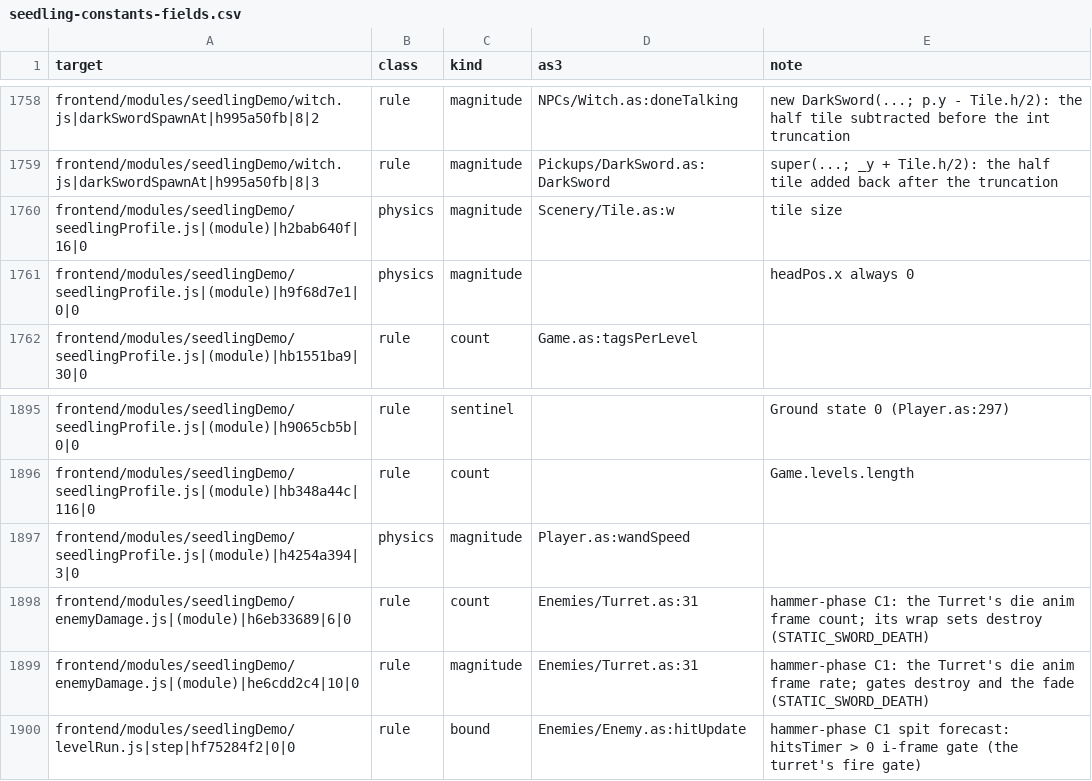
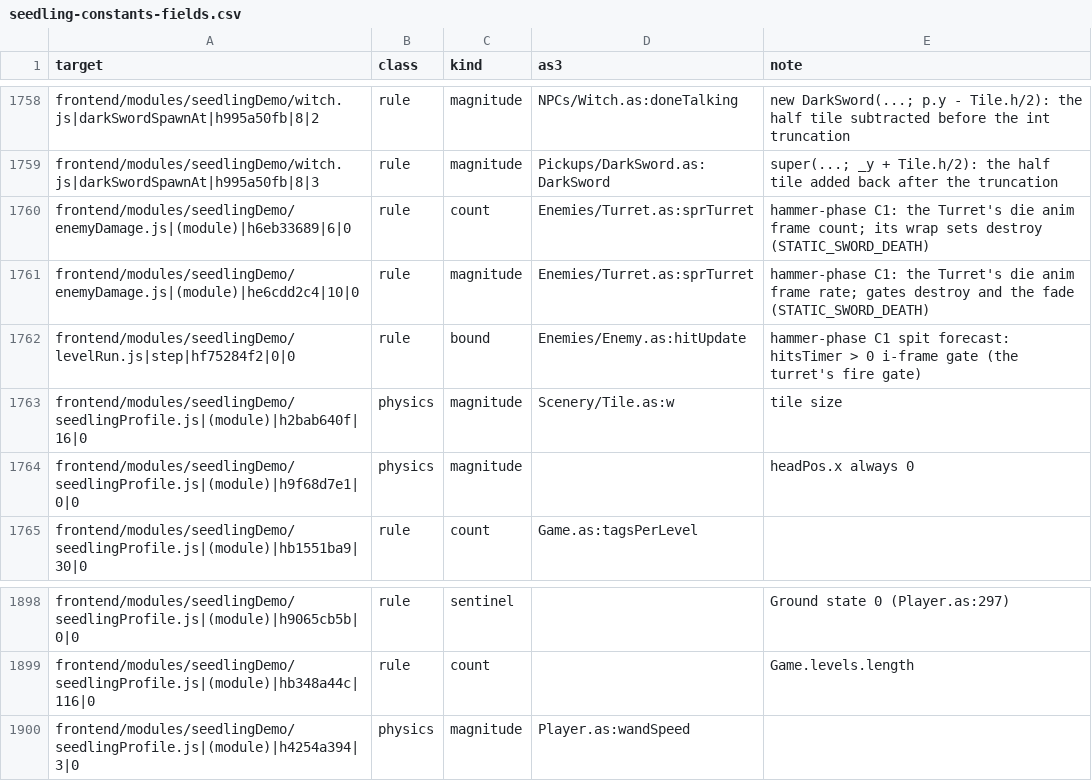
Before and after one commit to PeerInfinity/Archipelago-CC, a CSV file: scripts/procgen/seedling-constants-fields.csv, drawn as a sheet; only a part is shown, gaps mark what is left out.

```diff
--- a/scripts/procgen/seedling-constants-fields.csv
+++ b/scripts/procgen/seedling-constants-fields.csv
@@ -1759,2 +1759,5 @@ frontend/modules/seedlingDemo/witch.js|darkSwordSpawnAt|h995a50fb|8|2,rule,magni
 frontend/modules/seedlingDemo/witch.js|darkSwordSpawnAt|h995a50fb|8|3,rule,magnitude,Pickups/DarkSword.as:DarkSword,super(...; _y + Tile.h/2): the half tile added back after the truncation
+frontend/modules/seedlingDemo/enemyDamage.js|(module)|h6eb33689|6|0,rule,count,Enemies/Turret.as:sprTurret,hammer-phase C1: the Turret's die anim frame count; its wrap sets destroy (STATIC_SWORD_DEATH)
+frontend/modules/seedlingDemo/enemyDamage.js|(module)|he6cdd2c4|10|0,rule,magnitude,Enemies/Turret.as:sprTurret,hammer-phase C1: the Turret's die anim frame rate; gates destroy and the fade (STATIC_SWORD_DEATH)
+frontend/modules/seedlingDemo/levelRun.js|step|hf75284f2|0|0,rule,bound,Enemies/Enemy.as:hitUpdate,hammer-phase C1 spit forecast: hitsTimer > 0 i-frame gate (the turret's fire gate)
 frontend/modules/seedlingDemo/seedlingProfile.js|(module)|h2bab640f|16|0,physics,magnitude,Scenery/Tile.as:w,tile size
@@ -1897,4 +1900 @@ frontend/modules/seedlingDemo/seedlingProfile.js|(module)|hb348a44c|116|0,rule,c
 frontend/modules/seedlingDemo/seedlingProfile.js|(module)|h4254a394|3|0,physics,magnitude,Player.as:wandSpeed,
-frontend/modules/seedlingDemo/enemyDamage.js|(module)|h6eb33689|6|0,rule,count,Enemies/Turret.as:31,hammer-phase C1: the Turret's die anim frame count; its wrap sets destroy (STATIC_SWORD_DEATH)
-frontend/modules/seedlingDemo/enemyDamage.js|(module)|he6cdd2c4|10|0,rule,magnitude,Enemies/Turret.as:31,hammer-phase C1: the Turret's die anim frame rate; gates destroy and the fade (STATIC_SWORD_DEATH)
-frontend/modules/seedlingDemo/levelRun.js|step|hf75284f2|0|0,rule,bound,Enemies/Enemy.as:hitUpdate,hammer-phase C1 spit forecast: hitsTimer > 0 i-frame gate (the turret's fire gate)
```
Also changed, not shown: 11 other files.
